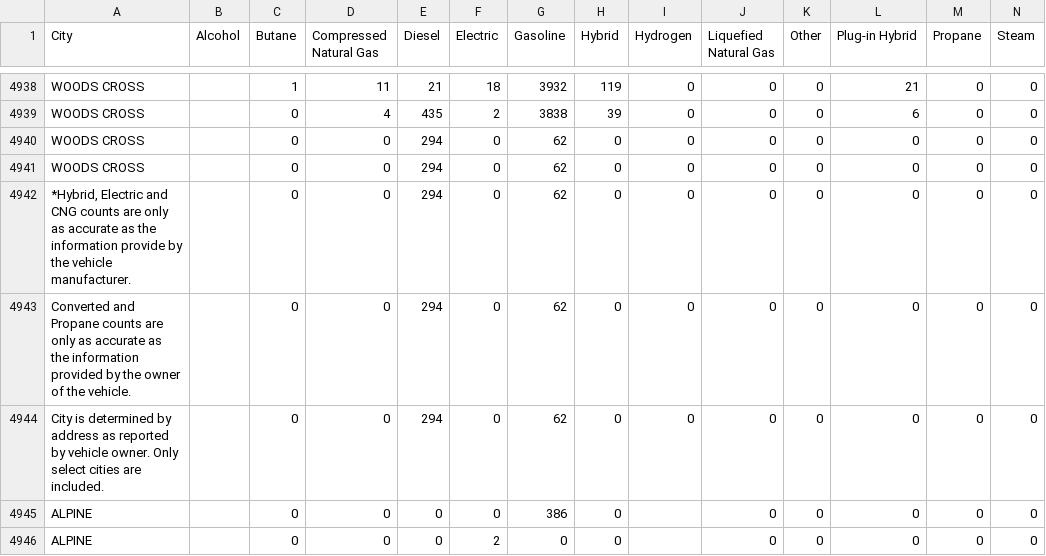
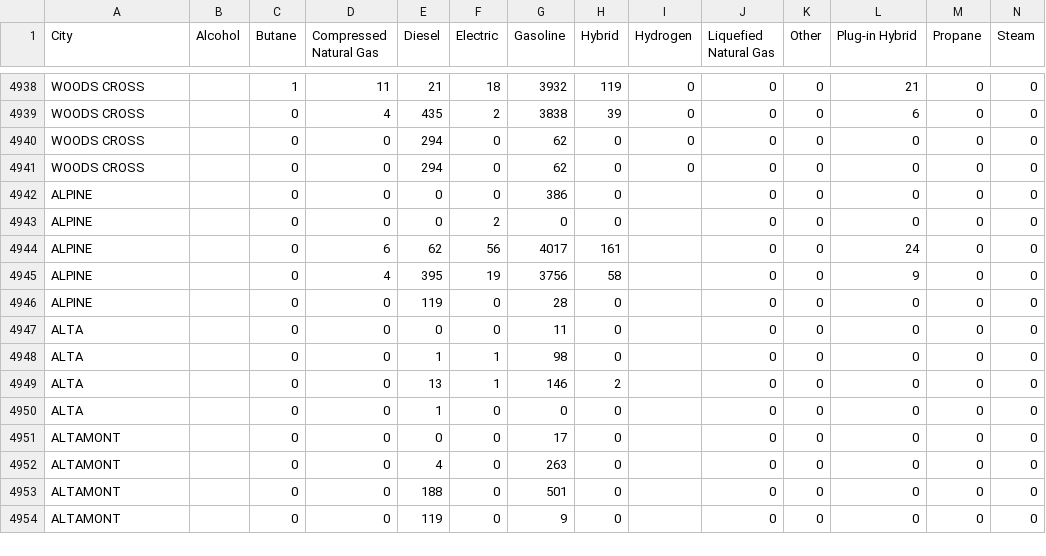
Before and after one commit to JOSE-OJ/EVSTrend_Data, a CSV file: EV_Registrations_2019-2024.csv, drawn as a sheet; only a part is shown, gaps mark what is left out; the shorter side is filled out with more unchanged rows; rows hold the shown columns only; the diff names each change by its address in the sheet, - before the commit and + after, or states it on an @@ line.

Commit message:
removed text EV_Registrations_2019-2024.csv

```diff
--- a/EV_Registrations_2019-2024.csv
+++ b/EV_Registrations_2019-2024.csv
-row 4942: *Hybrid, Electric and CNG counts are only as accurate as the information provide by the vehicle manufacturer. |  | 0 | 0 | 294 | 0 | 62 | 0 | 0 | 0 | 0 | 0 | 0 | 0
-row 4943: Converted and Propane counts are only as accurate as the information provided by the owner of the vehicle. |  | 0 | 0 | 294 | 0 | 62 | 0 | 0 | 0 | 0 | 0 | 0 | 0
-row 4944: City is determined by address as reported by vehicle owner. Only select cities are included. |  | 0 | 0 | 294 | 0 | 62 | 0 | 0 | 0 | 0 | 0 | 0 | 0
```
